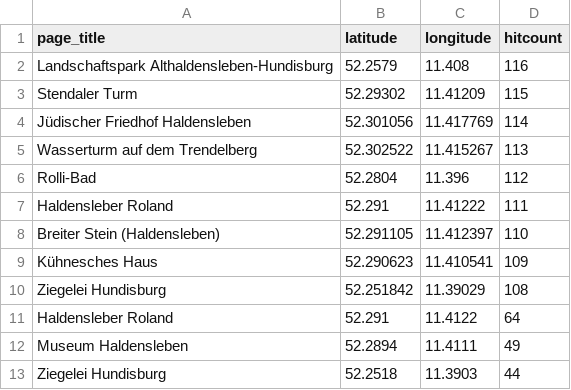
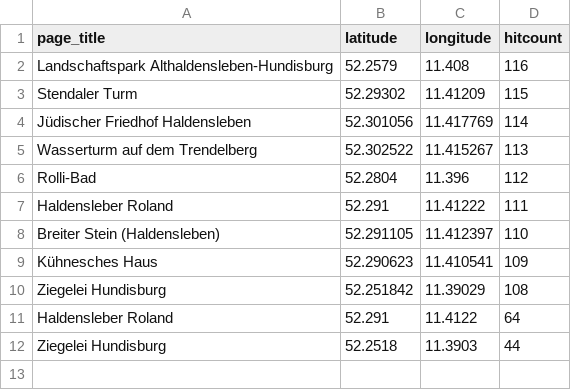
Before and after one commit to wmde/MSWissenschaft, a CSV file: pois/editedpois/05-Haldensleben-Anleger Fahrgastschiff Roland-Kultur.csv, drawn as a sheet; the diff names each change by its address in the sheet, - before the commit and + after, or states it on an @@ line.

Commit message:
Update 05-Haldensleben-Anleger Fahrgastschiff Roland-Kultur.csv

```diff
--- a/pois/editedpois/05-Haldensleben-Anleger Fahrgastschiff Roland-Kultur.csv
+++ b/pois/editedpois/05-Haldensleben-Anleger Fahrgastschiff Roland-Kultur.csv
-row 12: Museum Haldensleben | 52.2894 | 11.4111 | 49
```
